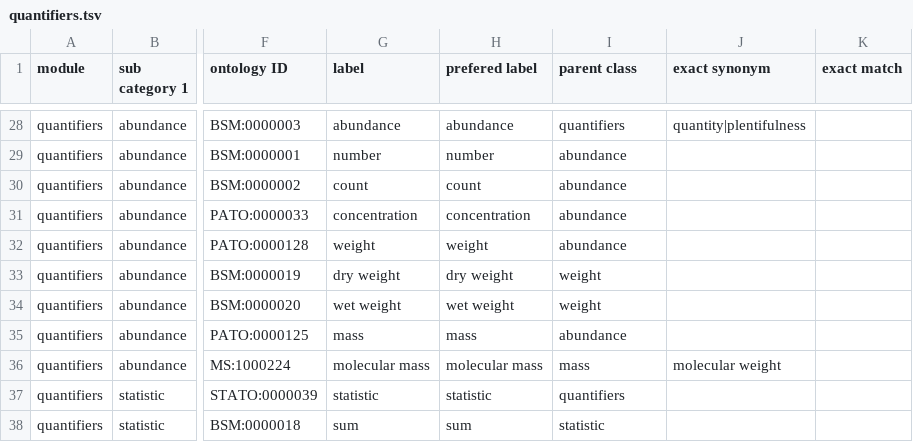
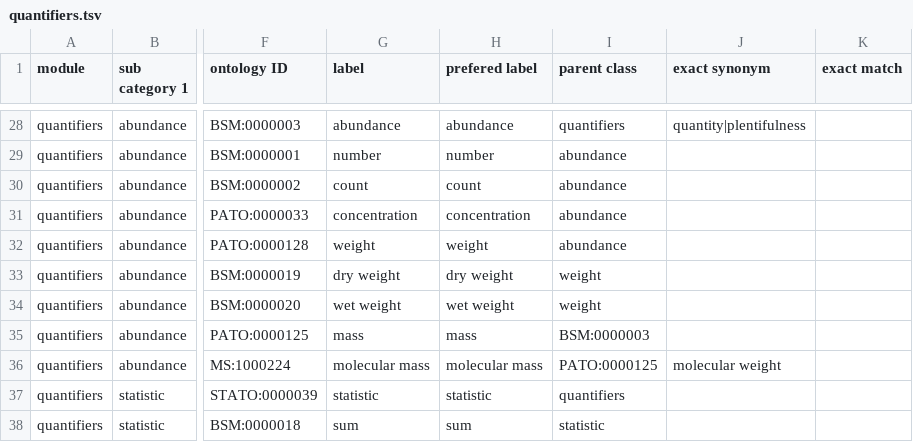
Before and after one commit to BCODMO/bcodmont, a TSV file: src/ontology/BCODMO_SM/quantifiers/robot_templates/quantifiers.tsv, drawn as a sheet; only a part is shown, gaps mark what is left out; the diff names each change by its address in the sheet, - before the commit and + after, or states it on an @@ line.

```diff
--- a/src/ontology/BCODMO_SM/quantifiers/robot_templates/quantifiers.tsv
+++ b/src/ontology/BCODMO_SM/quantifiers/robot_templates/quantifiers.tsv
-I35 (parent class): abundance
+I35 (parent class): BSM:0000003
-I36 (parent class): mass
+I36 (parent class): PATO:0000125
```
Also changed, not shown: 1 other file.
